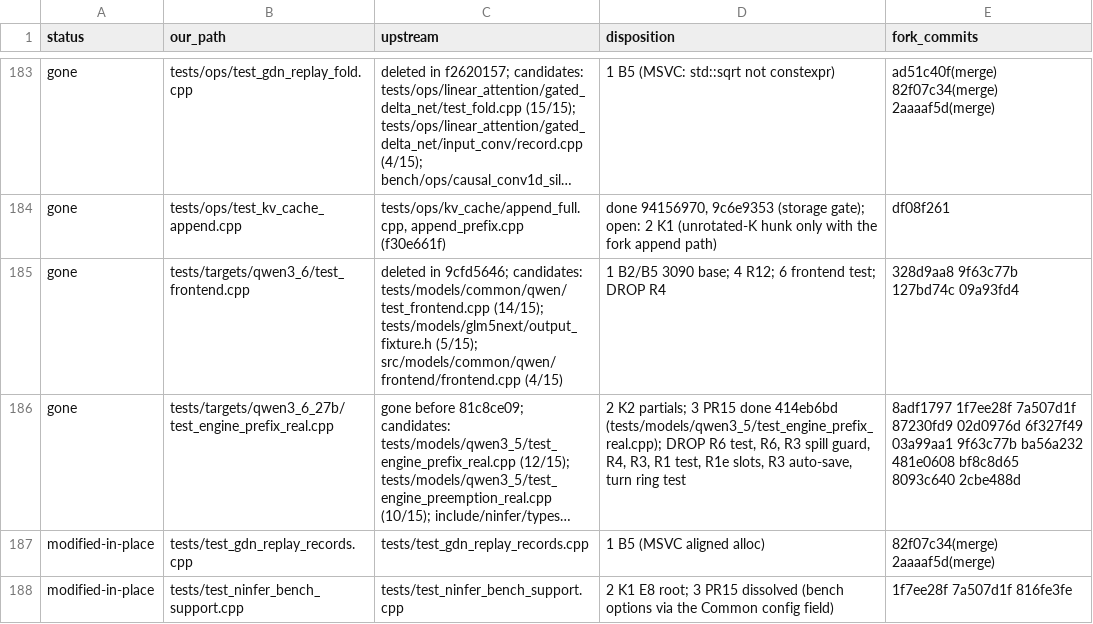
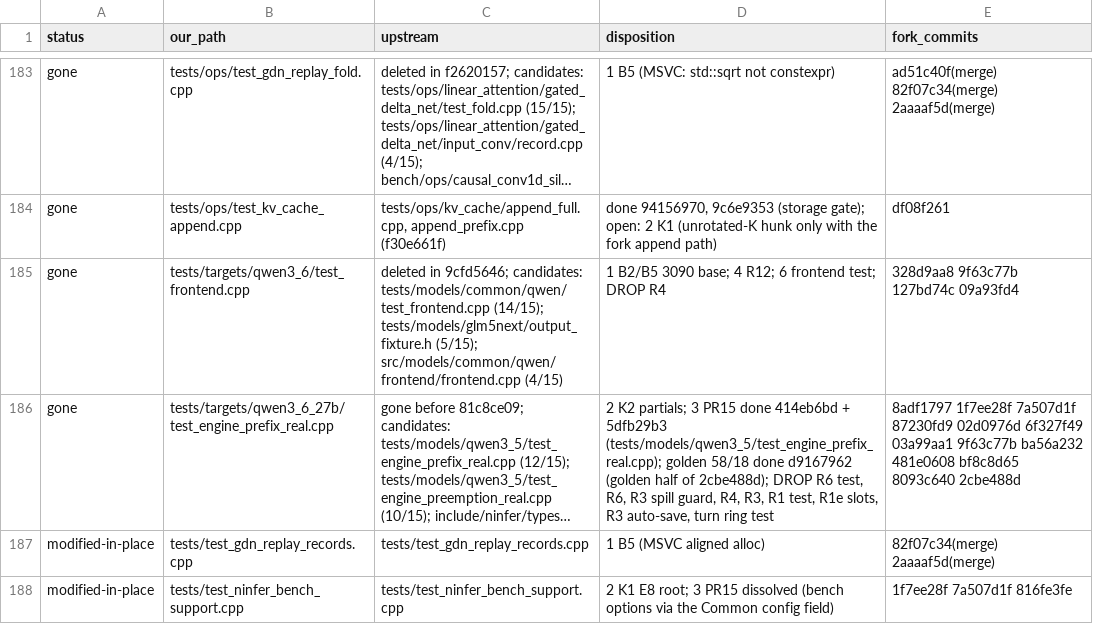
Before and after one commit to sergiuszm/ninfer-4090, a TSV file: docs/maintainer/catchup-4-filemap.tsv, drawn as a sheet; only a part is shown, gaps mark what is left out; long unchanged cells end in …; the diff names each change by its address in the sheet, - before the commit and + after, or states it on an @@ line.

Commit message:
docs(maintainer): record the prefix_real goldens
File-map row and ledger note for d9167962 (the golden half of 2cbe488d)
and 5dfb29b3, so the next catch-up keeps the 58/18 check.

```diff
--- a/docs/maintainer/catchup-4-filemap.tsv
+++ b/docs/maintainer/catchup-4-filemap.tsv
-D186 (disposition): …done 414eb6bd (tests/models/qwen3_5/test_engine_prefix_real.cpp); DROP R6…
+D186 (disposition): …done 414eb6bd + 5dfb29b3 (tests/models/qwen3_5/test_engine_prefix_real.cpp); golden 58/18 done d9167962 (golden half of 2cbe488d); DROP R6…
```
Also changed, not shown: 1 other file.
